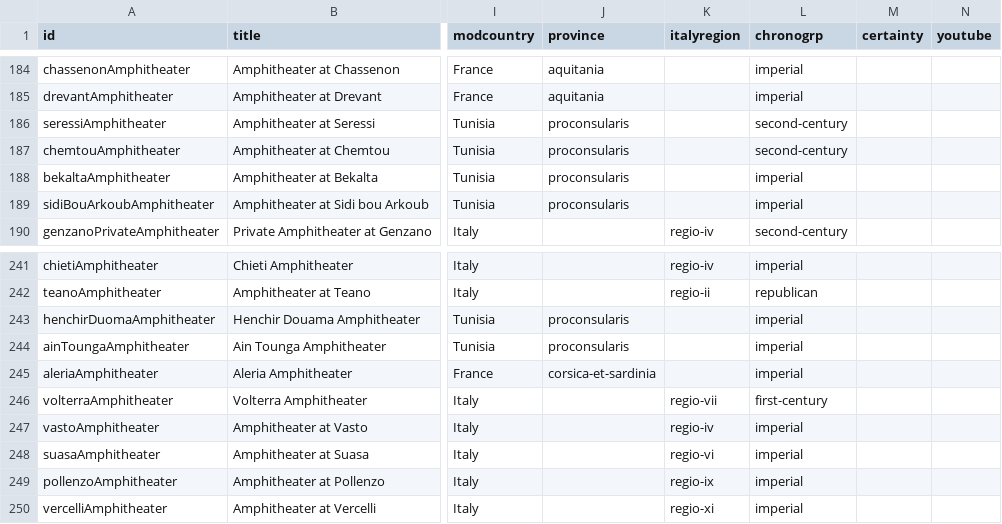
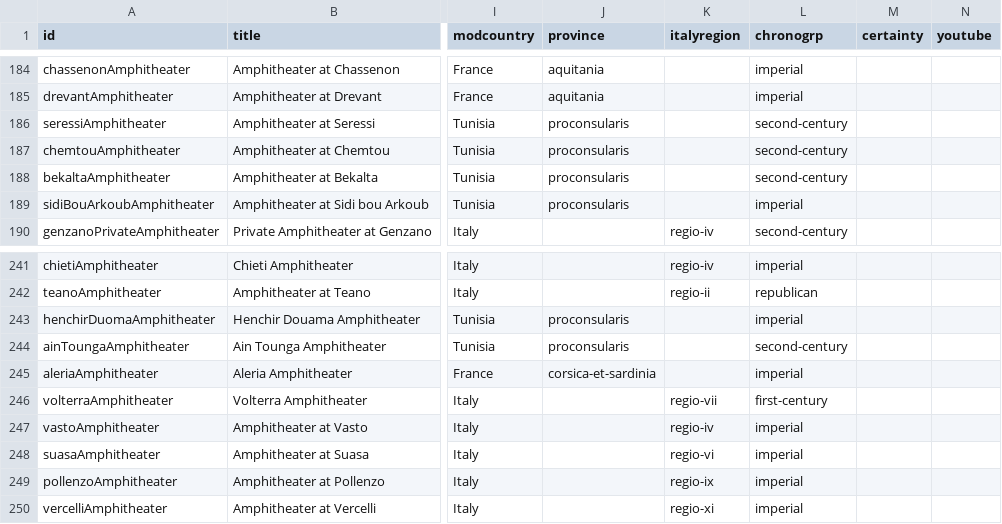
Before and after one commit to sfsheath/roman-amphitheaters, a CSV file: roman-amphitheaters.csv, drawn as a sheet; only a part is shown, gaps mark what is left out; the diff names each change by its address in the sheet, - before the commit and + after, or states it on an @@ line.

```diff
--- a/roman-amphitheaters.csv
+++ b/roman-amphitheaters.csv
-L188 (chronogrp): imperial
+L188 (chronogrp): second-century
-L244 (chronogrp): imperial
+L244 (chronogrp): second-century
```
Also changed, not shown: 1 other file.
